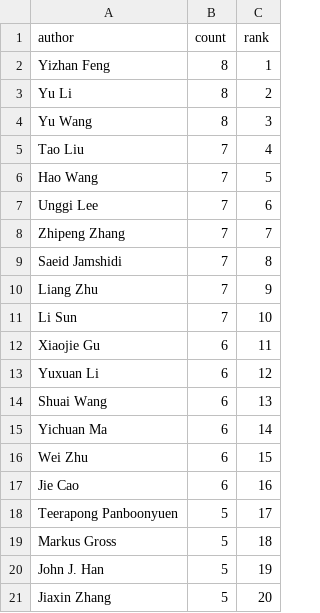
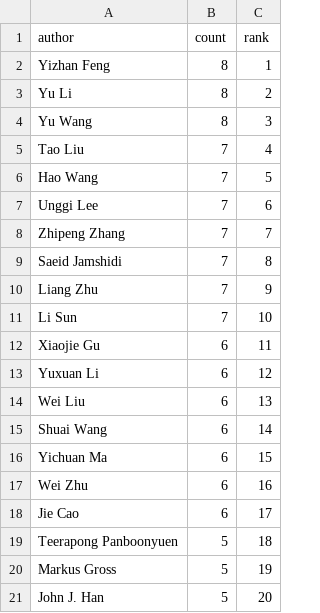
Before and after one commit to isLinXu/paper-list, a CSV file: docs/analytics/data/top_authors_ytd.csv, drawn as a sheet.

```diff
--- a/docs/analytics/data/top_authors_ytd.csv
+++ b/docs/analytics/data/top_authors_ytd.csv
@@ -13,9 +13,9 @@ Xiaojie Gu,6,11
 Yuxuan Li,6,12
-Shuai Wang,6,13
-Yichuan Ma,6,14
-Wei Zhu,6,15
-Jie Cao,6,16
-Teerapong Panboonyuen,5,17
-Markus Gross,5,18
-John J. Han,5,19
-Jiaxin Zhang,5,20
+Wei Liu,6,13
+Shuai Wang,6,14
+Yichuan Ma,6,15
+Wei Zhu,6,16
+Jie Cao,6,17
+Teerapong Panboonyuen,5,18
+Markus Gross,5,19
+John J. Han,5,20
```
Also changed, not shown: docs/analytics/data/code_coverage_daily.csv, docs/analytics/data/code_coverage_monthly.csv, 48 other files.
